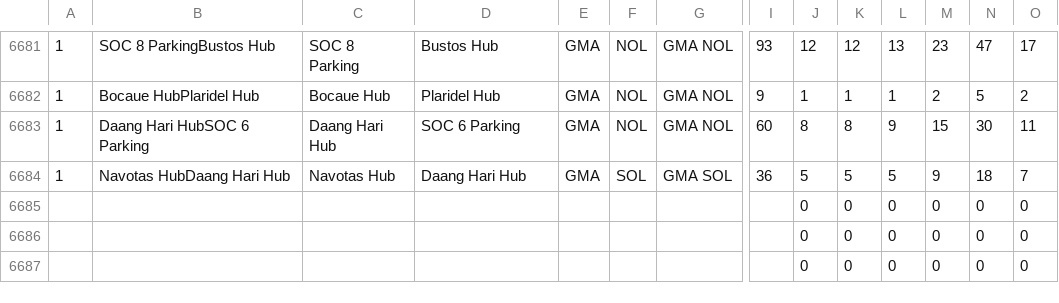
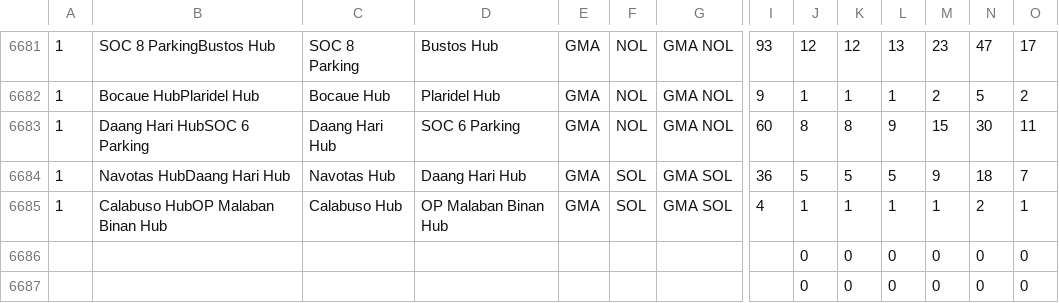
Before and after one commit to pamelacabanting-design/rc-fuel-matrix, a CSV file: sheet-data.csv, drawn as a sheet; only a part is shown, gaps mark what is left out; removed rows and columns are numbered as before the commit, all else as after; rows hold the shown columns only; the diff names each change by its address in the sheet, - before the commit and + after, or states it on an @@ line.

```diff
--- a/sheet-data.csv
+++ b/sheet-data.csv
-row 6685:  |  |  |  |  |  |  |  | 0 | 0 | 0 | 0 | 0 | 0
+row 6685: 1 | Calabuso HubOP Malaban Binan Hub | Calabuso Hub | OP Malaban Binan Hub | GMA | SOL | GMA SOL | 4 | 1 | 1 | 1 | 1 | 2 | 1
```
